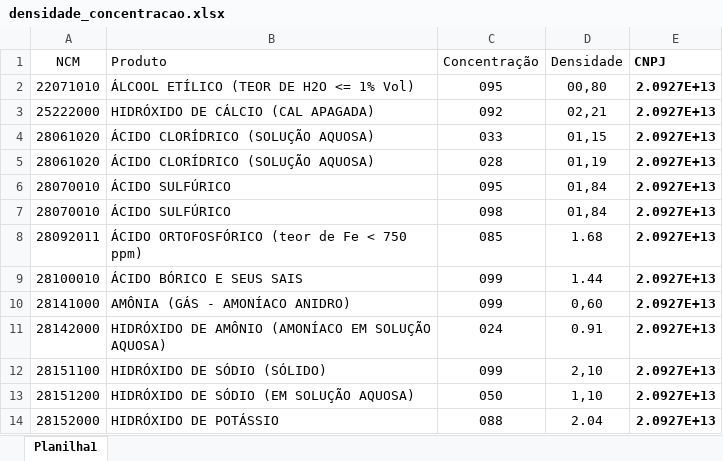
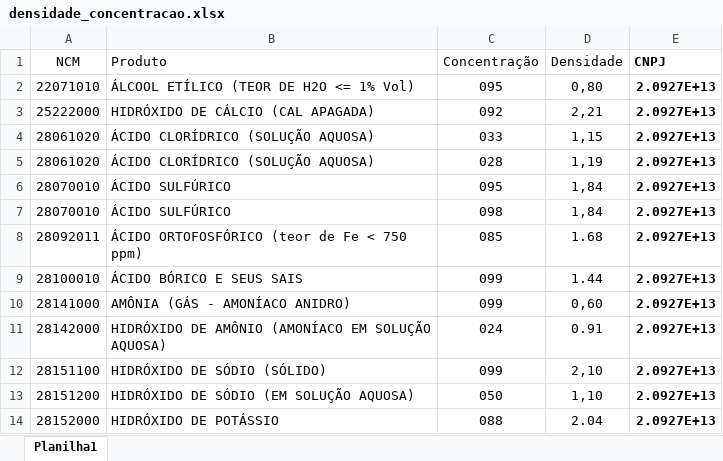
Before and after one commit to eudes-morais/solid_xml_txt, an Excel workbook: app/media/densidade_concentracao.xlsx, sheet Planilha1, drawn as a sheet; only a part is shown; values as stored, in another font and other column widths than the file's, no borders; the diff covers the shown part only; the diff names each change by its address in the sheet, - before the commit and + after, or states it on an @@ line.

```diff
--- a/app/media/densidade_concentracao.xlsx (sheet Planilha1)
+++ b/app/media/densidade_concentracao.xlsx (sheet Planilha1)
-D2 (Densidade): 00,80
+D2 (Densidade): 0,80
-D3 (Densidade): 02,21
+D3 (Densidade): 2,21
-D4 (Densidade): 01,15
+D4 (Densidade): 1,15
-D5 (Densidade): 01,19
+D5 (Densidade): 1,19
-D6:D7 (Densidade): 01,84
+D6:D7 (Densidade): 1,84
```
Also changed, not shown: 44 added rows elsewhere in this sheet, 11 other files.
